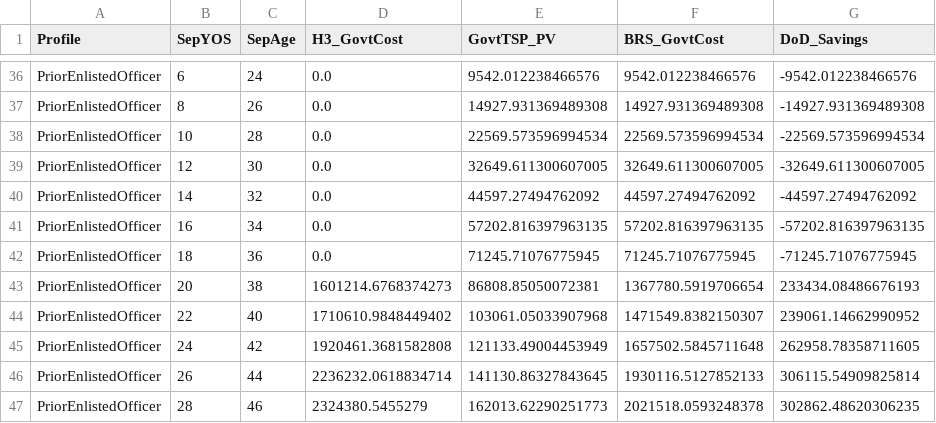
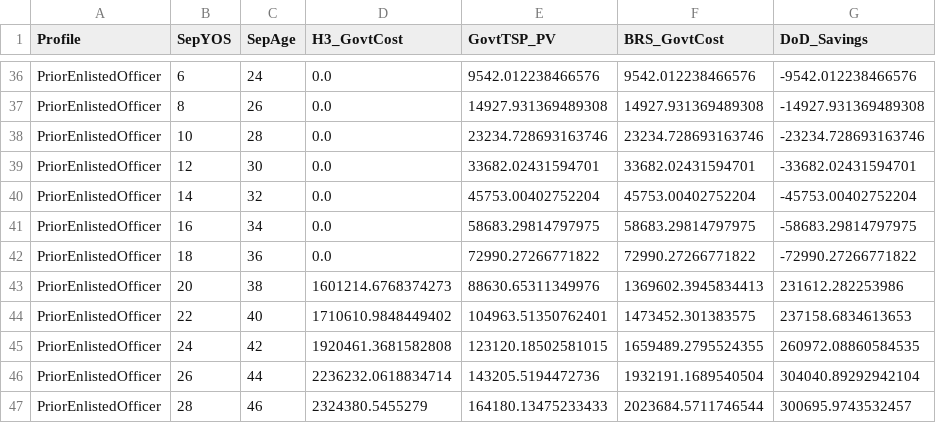
Before and after one commit to sgelety/military-retirement-monte-carlo, a CSV file: data/processed/fiscal_results.csv, drawn as a sheet; only a part is shown, gaps mark what is left out; the diff covers the shown part only.

```diff
--- a/data/processed/fiscal_results.csv
+++ b/data/processed/fiscal_results.csv
@@ -37,11 +37,11 @@ PriorEnlistedOfficer,6,24,0.0,9542.012238466576,9542.012238466576,-9542.01223846
 PriorEnlistedOfficer,8,26,0.0,14927.931369489308,14927.931369489308,-14927.931369489308
-PriorEnlistedOfficer,10,28,0.0,22569.573596994534,22569.573596994534,-22569.573596994534
-PriorEnlistedOfficer,12,30,0.0,32649.611300607005,32649.611300607005,-32649.611300607005
-PriorEnlistedOfficer,14,32,0.0,44597.27494762092,44597.27494762092,-44597.27494762092
-PriorEnlistedOfficer,16,34,0.0,57202.816397963135,57202.816397963135,-57202.816397963135
-PriorEnlistedOfficer,18,36,0.0,71245.71076775945,71245.71076775945,-71245.71076775945
-PriorEnlistedOfficer,20,38,1601214.6768374273,86808.85050072381,1367780.5919706654,233434.08486676193
-PriorEnlistedOfficer,22,40,1710610.9848449402,103061.05033907968,1471549.8382150307,239061.14662990952
-PriorEnlistedOfficer,24,42,1920461.3681582808,121133.49004453949,1657502.5845711648,262958.78358711605
-PriorEnlistedOfficer,26,44,2236232.0618834714,141130.86327843645,1930116.5127852133,306115.54909825814
-PriorEnlistedOfficer,28,46,2324380.5455279,162013.62290251773,2021518.0593248378,302862.48620306235
+PriorEnlistedOfficer,10,28,0.0,23234.728693163746,23234.728693163746,-23234.728693163746
+PriorEnlistedOfficer,12,30,0.0,33682.02431594701,33682.02431594701,-33682.02431594701
+PriorEnlistedOfficer,14,32,0.0,45753.00402752204,45753.00402752204,-45753.00402752204
+PriorEnlistedOfficer,16,34,0.0,58683.29814797975,58683.29814797975,-58683.29814797975
+PriorEnlistedOfficer,18,36,0.0,72990.27266771822,72990.27266771822,-72990.27266771822
+PriorEnlistedOfficer,20,38,1601214.6768374273,88630.65311349976,1369602.3945834413,231612.282253986
+PriorEnlistedOfficer,22,40,1710610.9848449402,104963.51350762401,1473452.301383575,237158.6834613653
+PriorEnlistedOfficer,24,42,1920461.3681582808,123120.18502581015,1659489.2795524355,260972.08860584535
+PriorEnlistedOfficer,26,44,2236232.0618834714,143205.5194472736,1932191.1689540504,304040.89292942104
+PriorEnlistedOfficer,28,46,2324380.5455279,164180.13475233433,2023684.5711746544,300695.9743532457
```
Also changed, not shown: 18 edited cells elsewhere in this file, data/processed/deterministic_results.csv, data/processed/high_three_matrix.csv, 10 other files.
